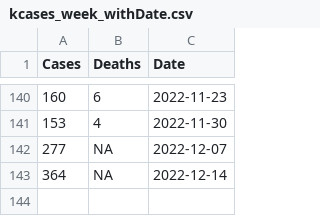
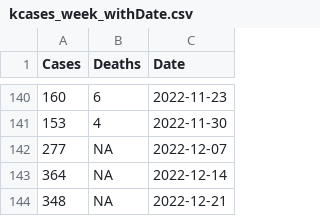
Before and after one commit to Damian89/Python, a CSV file: timeSeries/kcases_week_withDate.csv, drawn as a sheet; only a part is shown, gaps mark what is left out.

```diff
--- a/timeSeries/kcases_week_withDate.csv
+++ b/timeSeries/kcases_week_withDate.csv
@@ -143 +143,2 @@ Cases,Deaths,Date
 364,NA,2022-12-14
+348,NA,2022-12-21
```
Also changed, not shown: boxplot/wdmonthname.csv, 1 other file.
